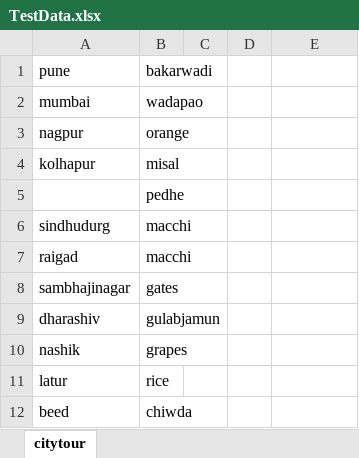
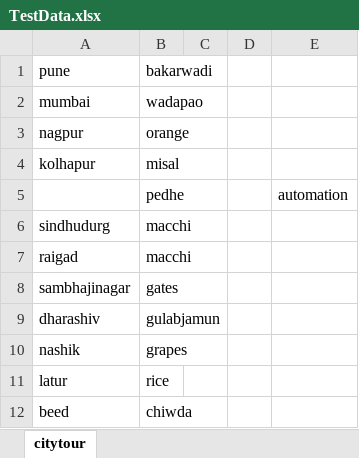
Before and after one commit to prakashmahajan8138/wcsa2workspace, an Excel workbook: qspautomation/data/TestData.xlsx, sheet citytour, drawn as a sheet; values as stored, in another font and other column widths than the file's, no borders; the diff names each change by its address in the sheet, - before the commit and + after, or states it on an @@ line.

```diff
--- a/qspautomation/data/TestData.xlsx (sheet citytour)
+++ b/qspautomation/data/TestData.xlsx (sheet citytour)
-E5: (empty)
+E5: automation
```
Also changed, not shown: 9 other files.
